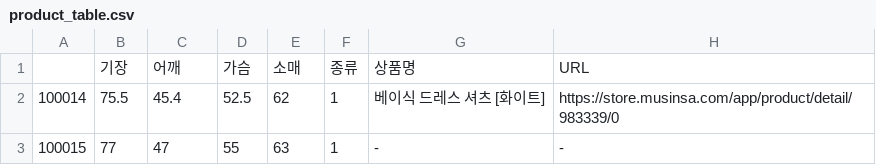
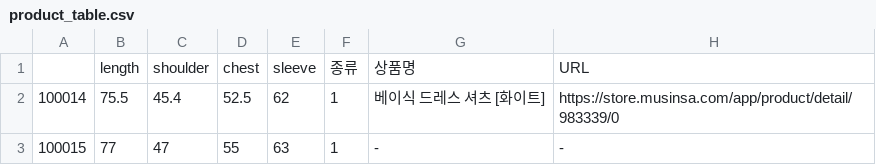
Before and after one commit to csj3684/Business-Intelligence13, a CSV file: product_table.csv, drawn as a sheet; only a part is shown.

```diff
--- a/product_table.csv
+++ b/product_table.csv
@@ -1,2 +1,2 @@
-,기장,어깨,가슴,소매,종류,상품명,URL
+,length,shoulder,chest,sleeve,종류,상품명,URL
 100014,75.5,45.4,52.5,62,1,베이식 드레스 셔츠 [화이트],https://store.musinsa.com/app/product/detail/983339/0
```
Also changed, not shown: user_table_adjusted.csv, 1 other file.
